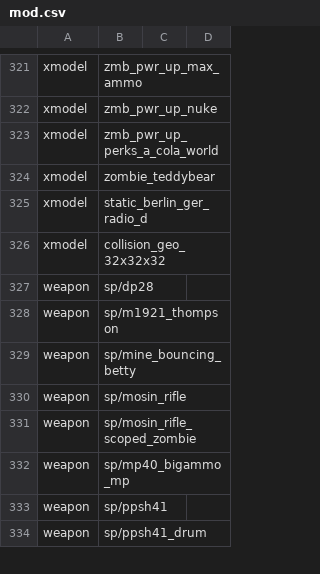
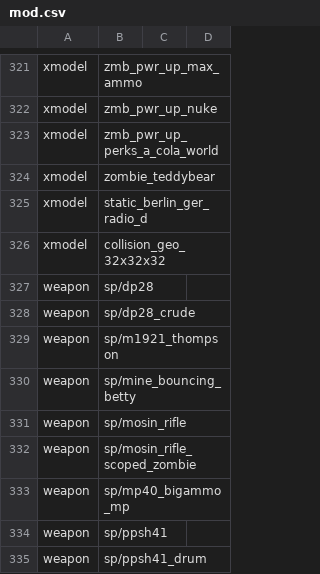
Before and after one commit to Keyware-Digital/NDU-Reloaded, a CSV file: mod.csv, drawn as a sheet; only a part is shown, gaps mark what is left out; the diff names each change by its address in the sheet, - before the commit and + after, or states it on an @@ line.

```diff
--- a/mod.csv
+++ b/mod.csv
+row 328: weapon | sp/dp28_crude
```
Also changed, not shown: 8 other files.
